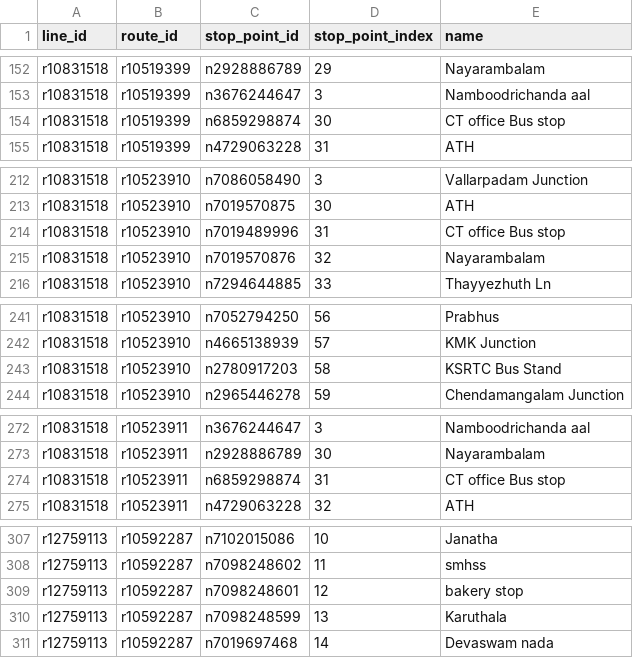
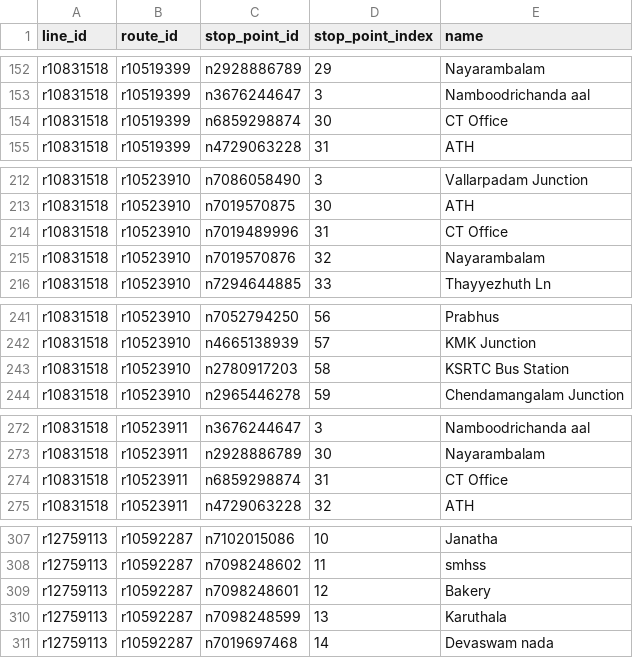
Before and after one commit to Jungle-Bus/KochiTransport_exports_ci, a CSV file: full_stops_list.csv, drawn as a sheet; only a part is shown, gaps mark what is left out; the diff covers the shown part only.

```diff
--- a/full_stops_list.csv
+++ b/full_stops_list.csv
@@ -153,3 +153,3 @@ r10831518,r10519399,n2928886789,29,Nayarambalam
 r10831518,r10519399,n3676244647,3,Namboodrichanda aal
-r10831518,r10519399,n6859298874,30,CT office Bus stop
+r10831518,r10519399,n6859298874,30,CT Office
 r10831518,r10519399,n4729063228,31,ATH
@@ -213,3 +213,3 @@ r10831518,r10523910,n7086058490,3,Vallarpadam Junction
 r10831518,r10523910,n7019570875,30,ATH
-r10831518,r10523910,n7019489996,31,CT office Bus stop
+r10831518,r10523910,n7019489996,31,CT Office
 r10831518,r10523910,n7019570876,32,Nayarambalam
@@ -242,3 +242,3 @@ r10831518,r10523910,n7052794250,56,Prabhus
 r10831518,r10523910,n4665138939,57,KMK Junction
-r10831518,r10523910,n2780917203,58,KSRTC Bus Stand
+r10831518,r10523910,n2780917203,58,KSRTC Bus Station
 r10831518,r10523910,n2965446278,59,Chendamangalam Junction
@@ -273,3 +273,3 @@ r10831518,r10523911,n3676244647,3,Namboodrichanda aal
 r10831518,r10523911,n2928886789,30,Nayarambalam
-r10831518,r10523911,n6859298874,31,CT office Bus stop
+r10831518,r10523911,n6859298874,31,CT Office
 r10831518,r10523911,n4729063228,32,ATH
@@ -308,3 +308,3 @@ r12759113,r10592287,n7102015086,10,Janatha
 r12759113,r10592287,n7098248602,11,smhss
-r12759113,r10592287,n7098248601,12,bakery stop
+r12759113,r10592287,n7098248601,12,Bakery
 r12759113,r10592287,n7098248599,13,Karuthala
```
Also changed, not shown: 5 added rows, 6 removed rows and 70 edited cells elsewhere in this file, route_stops.csv, routes.csv, 9 other files.
